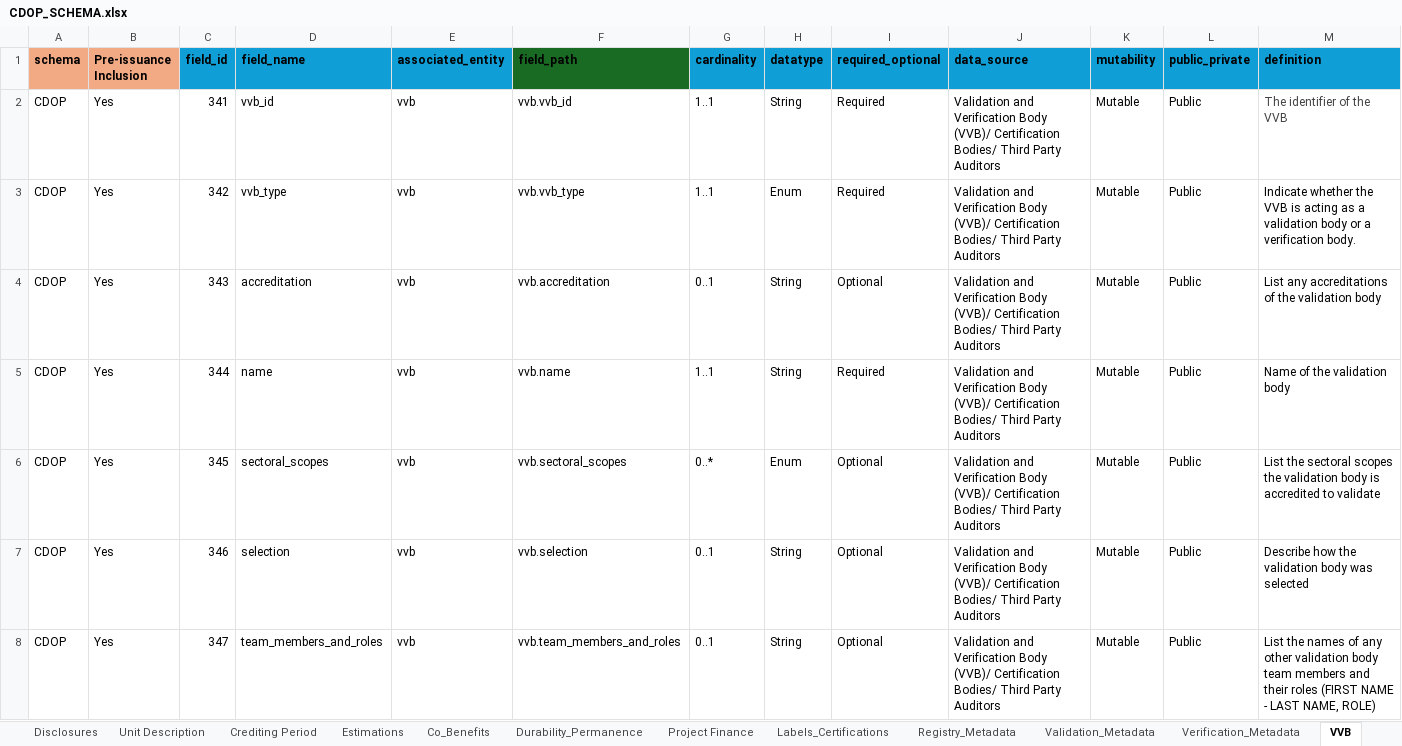
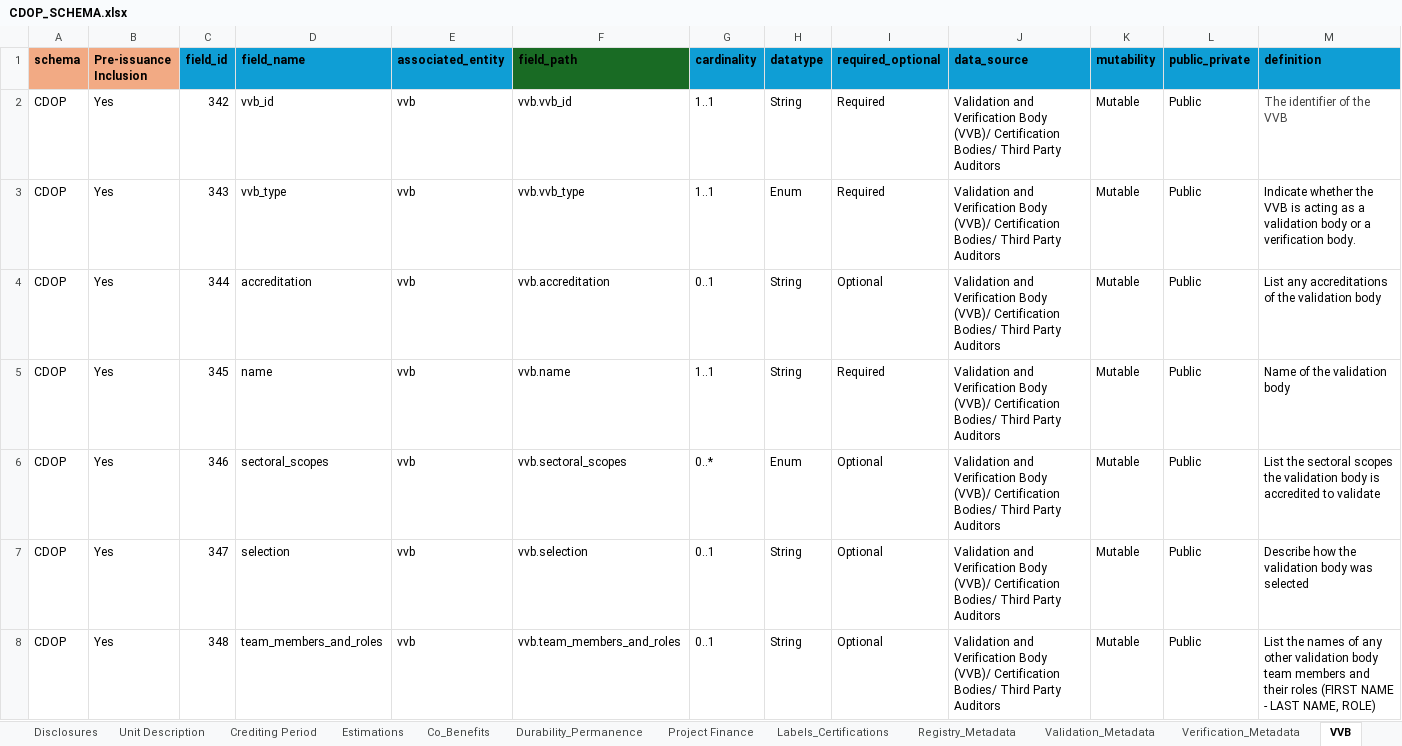
Before and after one commit to Carbon-Data-Open-Protocol/Carbon-Data-Open-Protocol, an Excel workbook: docs/CDOP_SCHEMA.xlsx, sheet VVB, drawn as a sheet; values as stored, in another font and other column widths than the file's, no borders; removed rows and columns are numbered as before the commit, all else as after; the diff names each change by its address in the sheet, - before the commit and + after, or states it on an @@ line.

```diff
--- a/docs/CDOP_SCHEMA.xlsx (sheet VVB)
+++ b/docs/CDOP_SCHEMA.xlsx (sheet VVB)
-row 2: CDOP | Yes | 341 | vvb_id | vvb | vvb.vvb_id | 1..1 | String | Required | Validation and Verification Body (VVB)/ Certification Bodies/ Third Party Auditors | Mutable | Public | The identifier of the VVB
-D2 (field_name): vvb_type
+D2 (field_name): vvb_id
-F2 (field_path): vvb.vvb_type
+F2 (field_path): vvb.vvb_id
-H2 (datatype): Enum
+H2 (datatype): String
-M2 (definition): Indicate whether the VVB is acting as a validation body or a verification body.
+M2 (definition): The identifier of the VVB
-M2 text colour: black
+M2 text colour: #434343
-D3 (field_name): accreditation
+D3 (field_name): vvb_type
-F3 (field_path): vvb.accreditation
+F3 (field_path): vvb.vvb_type
-G3 (cardinality): 0..1
+G3 (cardinality): 1..1
-H3 (datatype): String
+H3 (datatype): Enum
-I3 (required_optional): Optional
+I3 (required_optional): Required
-M3 (definition): List any accreditations of the validation body
+M3 (definition): Indicate whether the VVB is acting as a validation body or a verification body.
-D4 (field_name): name
+D4 (field_name): accreditation
-F4 (field_path): vvb.name
+F4 (field_path): vvb.accreditation
-G4 (cardinality): 1..1
+G4 (cardinality): 0..1
-I4 (required_optional): Required
+I4 (required_optional): Optional
-M4 (definition): Name of the validation body
+M4 (definition): List any accreditations of the validation body
-D5 (field_name): sectoral_scopes
+D5 (field_name): name
-F5 (field_path): vvb.sectoral_scopes
+F5 (field_path): vvb.name
-G5 (cardinality): 0..*
+G5 (cardinality): 1..1
-H5 (datatype): Enum
+H5 (datatype): String
-I5 (required_optional): Optional
+I5 (required_optional): Required
-M5 (definition): List the sectoral scopes the validation body is accredited to validate
+M5 (definition): Name of the validation body
-D6 (field_name): selection
+D6 (field_name): sectoral_scopes
-F6 (field_path): vvb.selection
+F6 (field_path): vvb.sectoral_scopes
-G6 (cardinality): 0..1
+G6 (cardinality): 0..*
-H6 (datatype): String
+H6 (datatype): Enum
-M6 (definition): Describe how the validation body was selected
+M6 (definition): List the sectoral scopes the validation body is accredited to validate
-D7 (field_name): team_members_and_roles
+D7 (field_name): selection
-F7 (field_path): vvb.team_members_and_roles
+F7 (field_path): vvb.selection
-M7 (definition): List the names of any other validation body team members and their roles (FIRST NAME - LAST NAME, ROLE)
+M7 (definition): Describe how the validation body was selected
+row 8: CDOP | Yes | 348 | team_members_and_roles | vvb | vvb.team_members_and_roles | 0..1 | String | Optional | Validation and Verification Body (VVB)/ Certification Bodies/ Third Party Auditors | Mutable | Public | List the names of any other validation body team members and their roles (FIRST NAME - LAST NAME, ROLE)
```
Also changed, not shown: sheet Full List, sheet Verification_Metadata, sheet Validation_Metadata.
